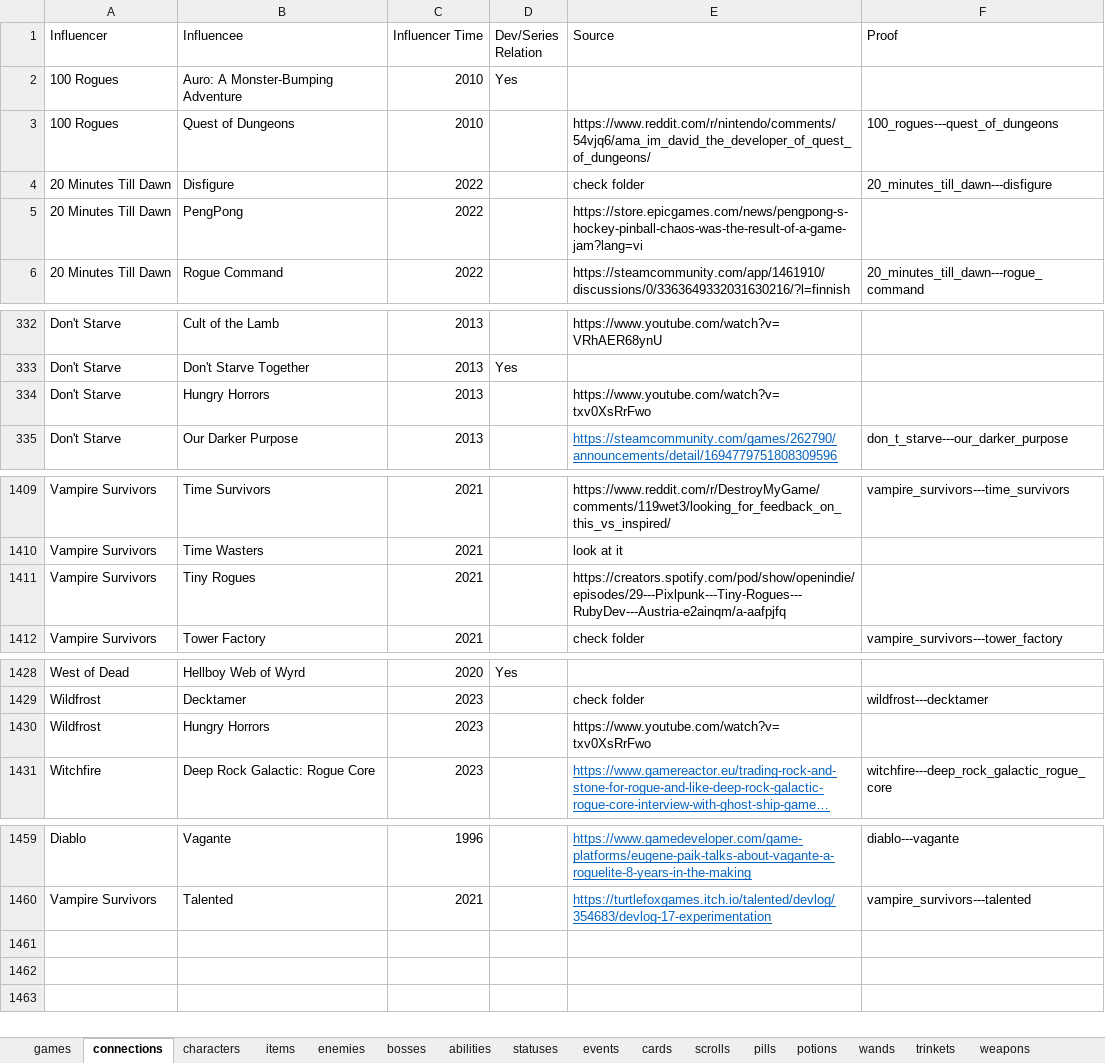
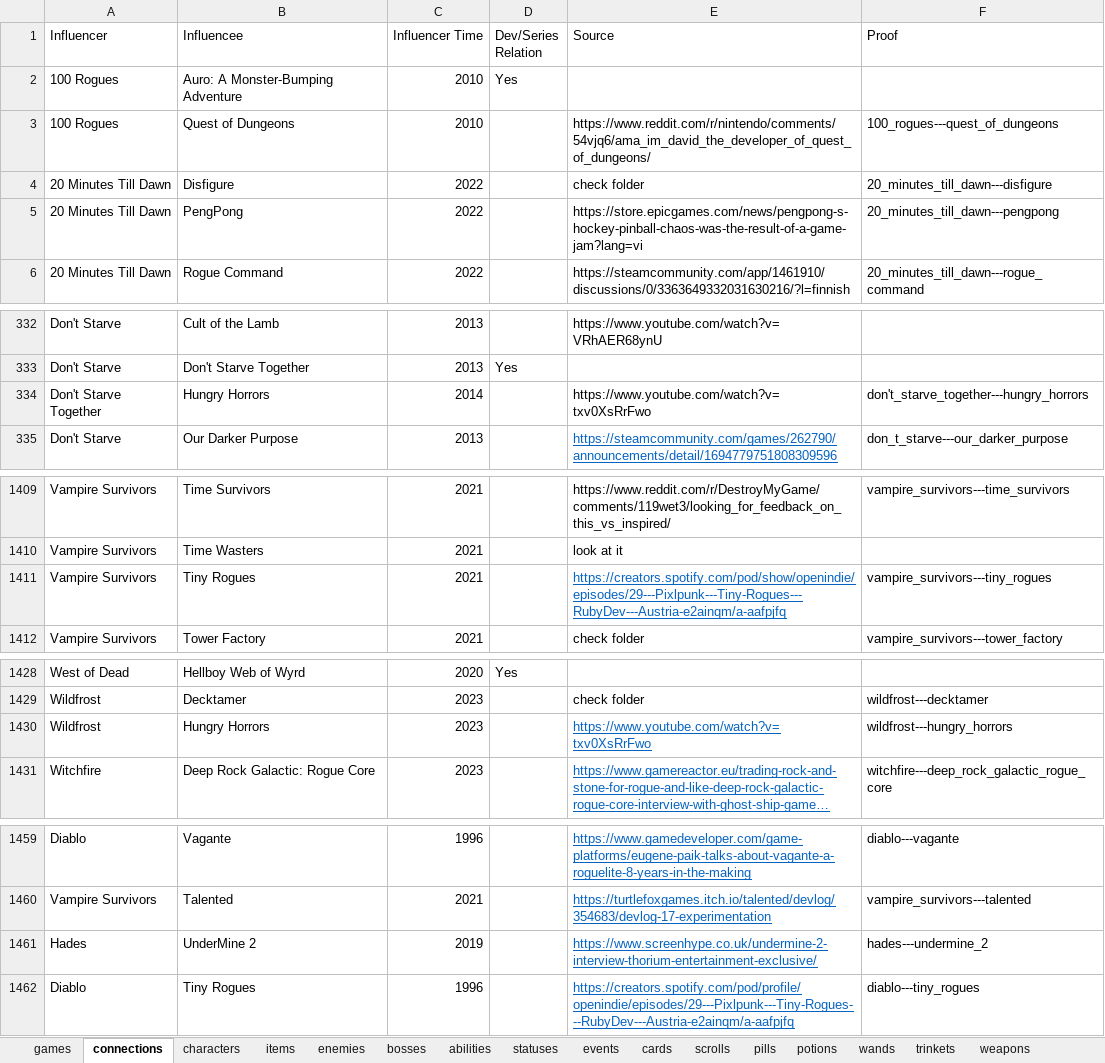
Before and after one commit to batsling/Roguelike-like, an Excel workbook: tools/Roguelikes.xlsx, sheet connections, drawn as a sheet; only a part is shown, gaps mark what is left out; long unchanged cells end in …; values as stored, in another font and other column widths than the file's, no borders; table styles not drawn; removed rows and columns are numbered as before the commit, all else as after; the diff covers the shown part only; the diff names each change by its address in the sheet, - before the commit and + after, or states it on an @@ line.

```diff
--- a/tools/Roguelikes.xlsx (sheet connections)
+++ b/tools/Roguelikes.xlsx (sheet connections)
-F5 (Proof): (empty)
+F5 (Proof): 20_minutes_till_dawn---pengpong
-row 334: Don't Starve | Hungry Horrors | 2013 |  | https://www.youtube.com/watch?v=txv0XsRrFwo
+row 334: Don't Starve Together | Hungry Horrors | 2014 |  | https://www.youtube.com/watch?v=txv0XsRrFwo | don't_starve_together---hungry_horrors
@@ E1411 underline: off → on, text colour: black → #0563C1 @@
-F1411 (Proof): (empty)
+F1411 (Proof): vampire_survivors---tiny_rogues
@@ E1430 underline: off → on, text colour: black → #0563C1 @@
-F1430 (Proof): (empty)
+F1430 (Proof): wildfrost---hungry_horrors
+row 1461: Hades | UnderMine 2 | 2019 |  | https://www.screenhype.co.uk/undermine-2-interview-thorium-entertainment-exclusive/ | hades---undermine_2
+row 1462: Diablo | Tiny Rogues | 1996 |  | https://creators.spotify.com/pod/profile/openindie/episodes/29---Pixlpunk---Tiny-Rogues---RubyDev---Austria-e2ainqm/a-aafpjfq | diablo---tiny_rogues
```
Also changed, not shown: 17 edited cells elsewhere in this sheet, sheet Map Analysis, sheet Map Calc, sheet games, formulas that keep their value, charts or pictures.
